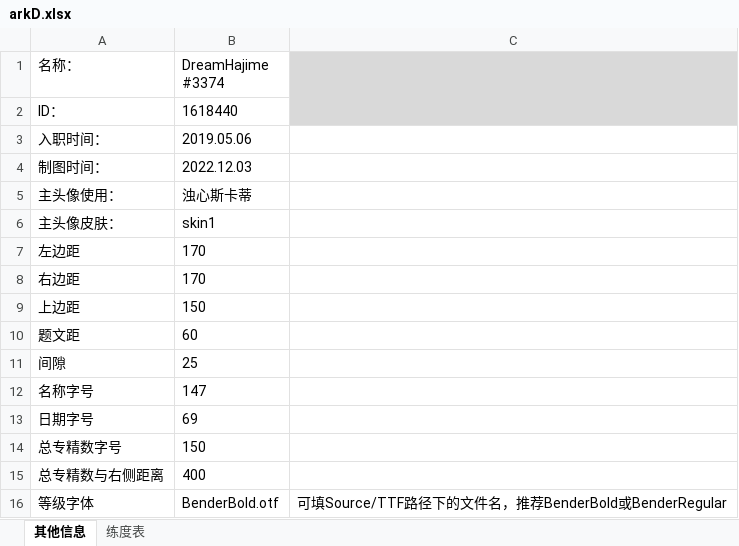
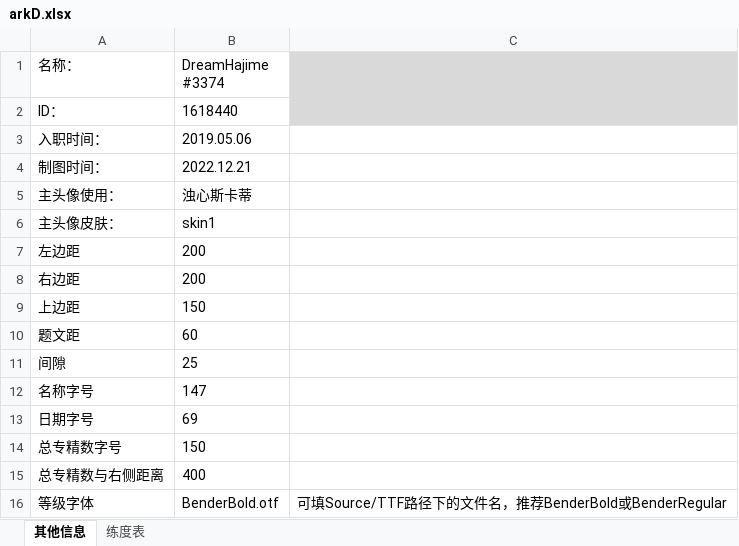
Before and after one commit to Eumenides0305/ArknightsIDCard, an Excel workbook: Source/arkD.xlsx, sheet 其他信息, drawn as a sheet; values as stored, in another font and other column widths than the file's, no borders; the diff names each change by its address in the sheet, - before the commit and + after, or states it on an @@ line.

```diff
--- a/Source/arkD.xlsx (sheet 其他信息)
+++ b/Source/arkD.xlsx (sheet 其他信息)
-B4 (DreamHajime #3374): 2022.12.03
+B4 (DreamHajime #3374): 2022.12.21
-B7:B8 (DreamHajime #3374): 170
+B7:B8 (DreamHajime #3374): 200
```
Also changed, not shown: sheet 练度表, 13 other files.
